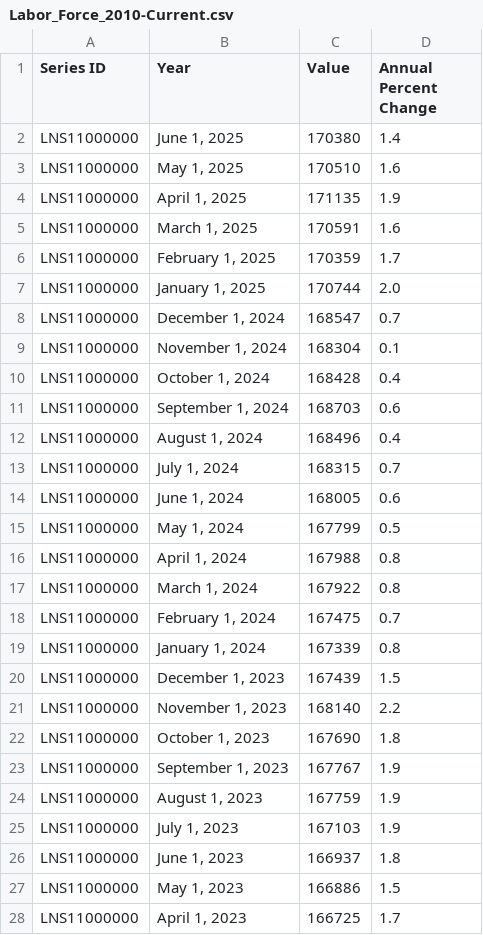
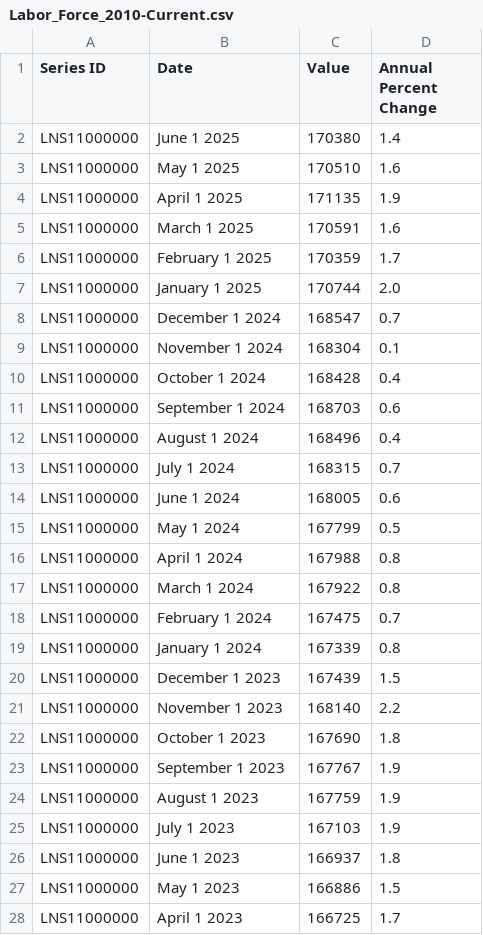
Before and after one commit to sguri003/US_Labor_CPI, a CSV file: Labor_Force_2010-Current.csv, drawn as a sheet; only a part is shown; the diff covers the shown part only.

Commit message:
date format changes

```diff
--- a/Labor_Force_2010-Current.csv
+++ b/Labor_Force_2010-Current.csv
@@ -1,28 +1,28 @@
-"Series ID","Year","Value","Annual Percent Change"
-"LNS11000000","June 1, 2025","170380","1.4"
-"LNS11000000","May 1, 2025","170510","1.6"
-"LNS11000000","April 1, 2025","171135","1.9"
-"LNS11000000","March 1, 2025","170591","1.6"
-"LNS11000000","February 1, 2025","170359","1.7"
-"LNS11000000","January 1, 2025","170744","2.0"
-"LNS11000000","December 1, 2024","168547","0.7"
-"LNS11000000","November 1, 2024","168304","0.1"
-"LNS11000000","October 1, 2024","168428","0.4"
-"LNS11000000","September 1, 2024","168703","0.6"
-"LNS11000000","August 1, 2024","168496","0.4"
-"LNS11000000","July 1, 2024","168315","0.7"
-"LNS11000000","June 1, 2024","168005","0.6"
-"LNS11000000","May 1, 2024","167799","0.5"
-"LNS11000000","April 1, 2024","167988","0.8"
-"LNS11000000","March 1, 2024","167922","0.8"
-"LNS11000000","February 1, 2024","167475","0.7"
-"LNS11000000","January 1, 2024","167339","0.8"
-"LNS11000000","December 1, 2023","167439","1.5"
-"LNS11000000","November 1, 2023","168140","2.2"
-"LNS11000000","October 1, 2023","167690","1.8"
-"LNS11000000","September 1, 2023","167767","1.9"
-"LNS11000000","August 1, 2023","167759","1.9"
-"LNS11000000","July 1, 2023","167103","1.9"
-"LNS11000000","June 1, 2023","166937","1.8"
-"LNS11000000","May 1, 2023","166886","1.5"
-"LNS11000000","April 1, 2023","166725","1.7"
+"Series ID","Date","Value","Annual Percent Change"
+"LNS11000000","June 1 2025","170380","1.4"
+"LNS11000000","May 1 2025","170510","1.6"
+"LNS11000000","April 1 2025","171135","1.9"
+"LNS11000000","March 1 2025","170591","1.6"
+"LNS11000000","February 1 2025","170359","1.7"
+"LNS11000000","January 1 2025","170744","2.0"
+"LNS11000000","December 1 2024","168547","0.7"
+"LNS11000000","November 1 2024","168304","0.1"
+"LNS11000000","October 1 2024","168428","0.4"
+"LNS11000000","September 1 2024","168703","0.6"
+"LNS11000000","August 1 2024","168496","0.4"
+"LNS11000000","July 1 2024","168315","0.7"
+"LNS11000000","June 1 2024","168005","0.6"
+"LNS11000000","May 1 2024","167799","0.5"
+"LNS11000000","April 1 2024","167988","0.8"
+"LNS11000000","March 1 2024","167922","0.8"
+"LNS11000000","February 1 2024","167475","0.7"
+"LNS11000000","January 1 2024","167339","0.8"
+"LNS11000000","December 1 2023","167439","1.5"
+"LNS11000000","November 1 2023","168140","2.2"
+"LNS11000000","October 1 2023","167690","1.8"
+"LNS11000000","September 1 2023","167767","1.9"
+"LNS11000000","August 1 2023","167759","1.9"
+"LNS11000000","July 1 2023","167103","1.9"
+"LNS11000000","June 1 2023","166937","1.8"
+"LNS11000000","May 1 2023","166886","1.5"
+"LNS11000000","April 1 2023","166725","1.7"
```
Also changed, not shown: 159 edited cells elsewhere in this file, LUMBER_HOUSES_2010-Current.csv, 7 other files.
